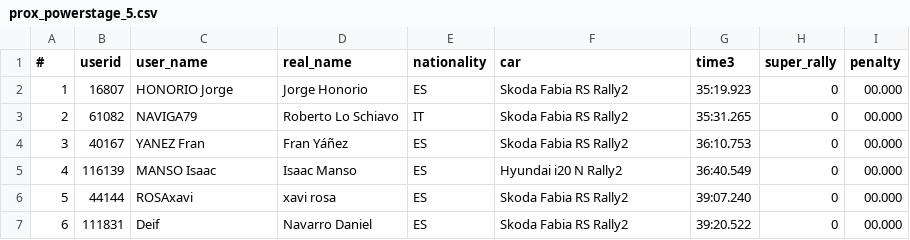
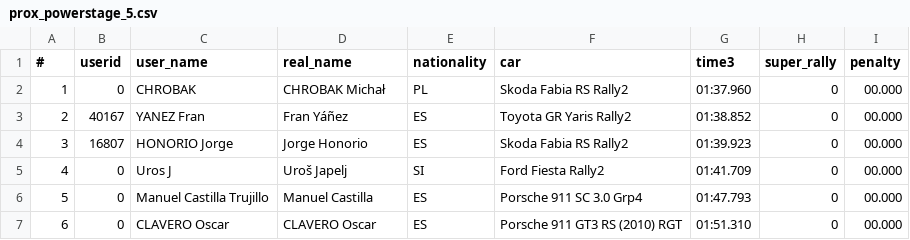
Before and after one commit to sisurally/SISU_CAMPEONATO, a CSV file: prox_powerstage_5.csv, drawn as a sheet; only a part is shown; the diff covers the shown part only.

Commit message:
Update prox_powerstage_5.csv

```diff
--- a/prox_powerstage_5.csv
+++ b/prox_powerstage_5.csv
@@ -1,7 +1,7 @@
 #;userid;user_name;real_name;nationality;car;time3;super_rally;penalty
-1;16807;HONORIO Jorge;Jorge Honorio;ES;Skoda Fabia RS Rally2;35:19.923;0;00.000
-2;61082;NAVIGA79;Roberto Lo Schiavo;IT;Skoda Fabia RS Rally2;35:31.265;0;00.000
-3;40167;YANEZ Fran;Fran Yáñez;ES;Skoda Fabia RS Rally2;36:10.753;0;00.000
-4;116139;MANSO Isaac;Isaac Manso;ES;Hyundai i20 N Rally2;36:40.549;0;00.000
-5;44144;ROSAxavi;xavi rosa;ES;Skoda Fabia RS Rally2;39:07.240;0;00.000
-6;111831;Deif;Navarro Daniel;ES;Skoda Fabia RS Rally2;39:20.522;0;00.000
+1;0;CHROBAK;CHROBAK Michał;PL;Skoda Fabia RS Rally2;01:37.960;0;00.000
+2;40167;YANEZ Fran;Fran Yáñez;ES;Toyota GR Yaris Rally2;01:38.852;0;00.000
+3;16807;HONORIO Jorge;Jorge Honorio;ES;Skoda Fabia RS Rally2;01:39.923;0;00.000
+4;0;Uros J;Uroš Japelj;SI;Ford Fiesta Rally2;01:41.709;0;00.000
+5;0;Manuel Castilla Trujillo;Manuel Castilla;ES;Porsche 911 SC 3.0 Grp4;01:47.793;0;00.000
+6;0;CLAVERO Oscar;CLAVERO Oscar;ES;Porsche 911 GT3 RS (2010) RGT;01:51.310;0;00.000
```
Also changed, not shown: 14 edited cells elsewhere in this file.
